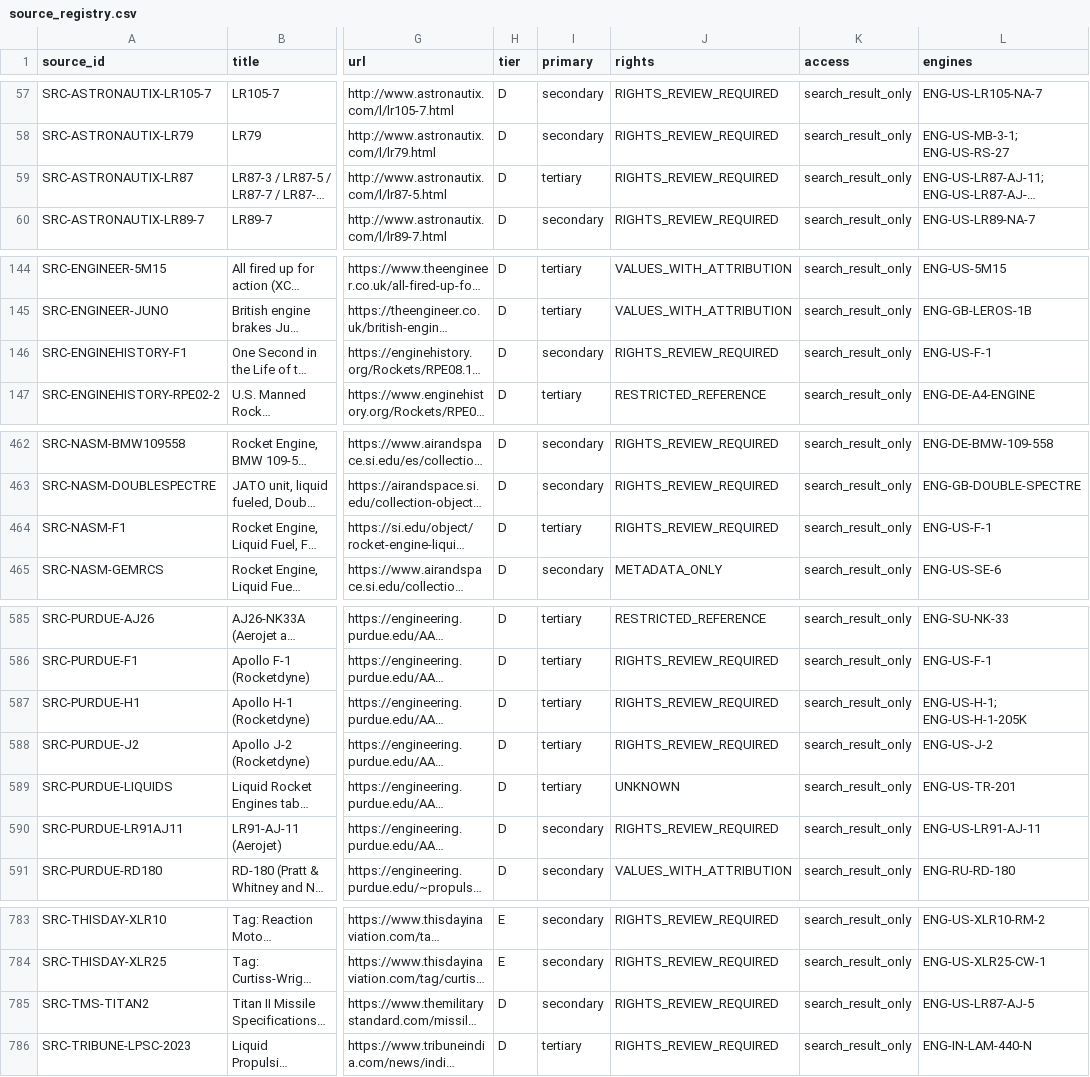
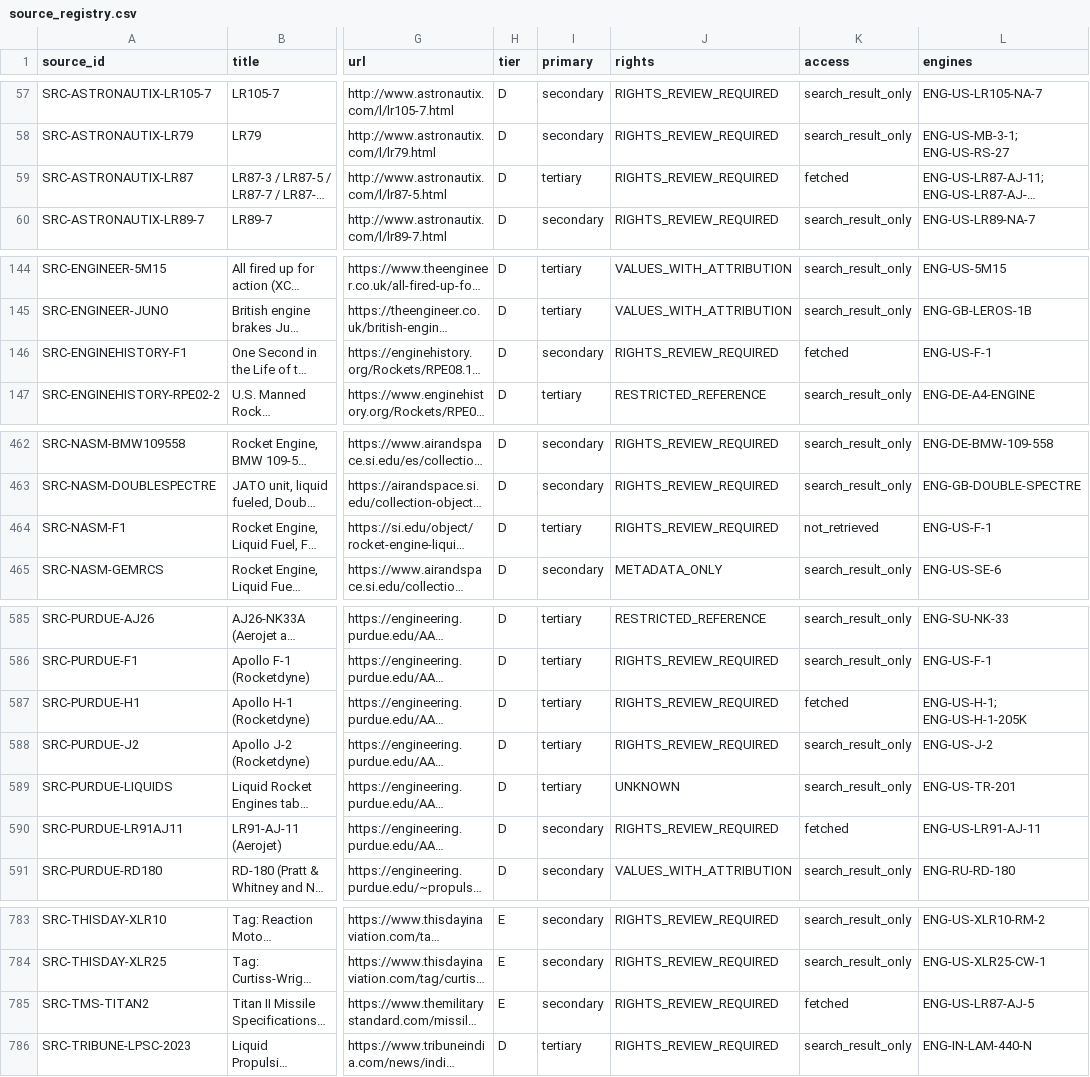
Before and after one commit to halici21/rocketforge, a CSV file: docs/research/engine_database/data/source_registry.csv, drawn as a sheet; only a part is shown, gaps mark what is left out; long unchanged cells end in …; the diff names each change by its address in the sheet, - before the commit and + after, or states it on an @@ line.

```diff
--- a/docs/research/engine_database/data/source_registry.csv
+++ b/docs/research/engine_database/data/source_registry.csv
-K59 (access): search_result_only
+K59 (access): fetched
-K146 (access): search_result_only
+K146 (access): fetched
-K464 (access): search_result_only
+K464 (access): not_retrieved
-K587 (access): search_result_only
+K587 (access): fetched
-K590 (access): search_result_only
+K590 (access): fetched
-H785 (tier): D
+H785 (tier): E
-K785 (access): search_result_only
+K785 (access): fetched
```
Also changed, not shown: 13 other files.
